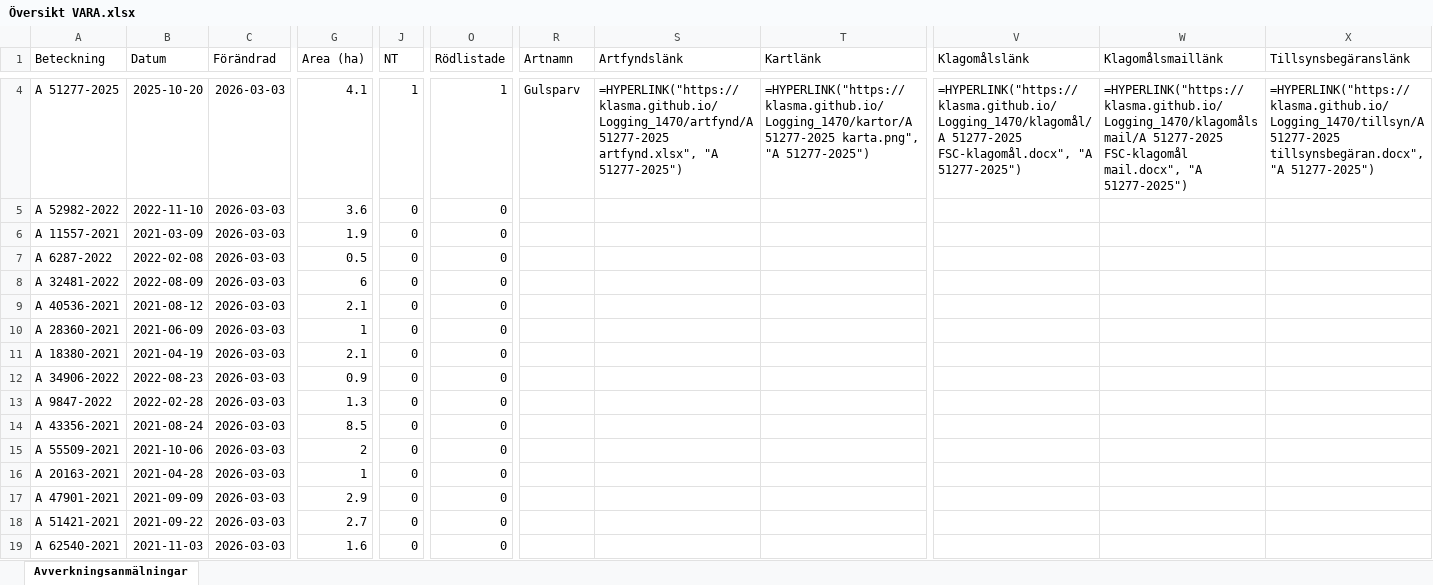
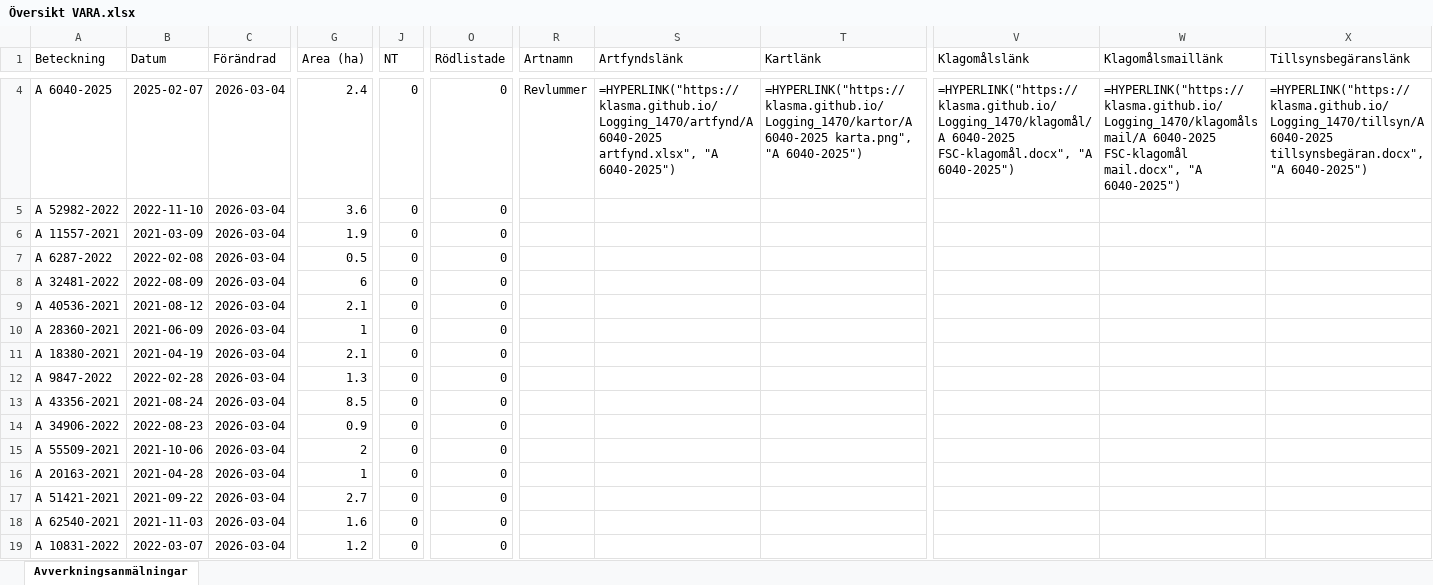
Before and after one commit to klasma/Logging_1470, an Excel workbook: Översikt VARA.xlsx, sheet Avverkningsanmälningar, drawn as a sheet; only a part is shown, gaps mark what is left out; values as stored, in another font and other column widths than the file's, no borders; formulas without a stored value are shown as written; the diff covers the shown part only; the diff names each change by its address in the sheet, - before the commit and + after, or states it on an @@ line.

```diff
--- a/Översikt VARA.xlsx (sheet Avverkningsanmälningar)
+++ b/Översikt VARA.xlsx (sheet Avverkningsanmälningar)
-A4 (Beteckning): A 51277-2025
+A4 (Beteckning): A 6040-2025
-B4 (Datum): 2025-10-20
+B4 (Datum): 2025-02-07
-C4:C19 (Förändrad): 2026-03-03
+C4:C19 (Förändrad): 2026-03-04
-G4 (Area (ha)): 4.1
+G4 (Area (ha)): 2.4
-J4 (NT): 1
+J4 (NT): 0
-O4 (Rödlistade): 1
+O4 (Rödlistade): 0
-R4 (Artnamn): Gulsparv
+R4 (Artnamn): Revlummer
-S4 (Artfyndslänk): =HYPERLINK("https://klasma.github.io/Logging_1470/artfynd/A 51277-2025 artfynd.xlsx", "A 51277-2025")
+S4 (Artfyndslänk): =HYPERLINK("https://klasma.github.io/Logging_1470/artfynd/A 6040-2025 artfynd.xlsx", "A 6040-2025")
-T4 (Kartlänk): =HYPERLINK("https://klasma.github.io/Logging_1470/kartor/A 51277-2025 karta.png", "A 51277-2025")
+T4 (Kartlänk): =HYPERLINK("https://klasma.github.io/Logging_1470/kartor/A 6040-2025 karta.png", "A 6040-2025")
-V4 (Klagomålslänk): =HYPERLINK("https://klasma.github.io/Logging_1470/klagomål/A 51277-2025 FSC-klagomål.docx", "A 51277-2025")
+V4 (Klagomålslänk): =HYPERLINK("https://klasma.github.io/Logging_1470/klagomål/A 6040-2025 FSC-klagomål.docx", "A 6040-2025")
-W4 (Klagomålsmaillänk): =HYPERLINK("https://klasma.github.io/Logging_1470/klagomålsmail/A 51277-2025 FSC-klagomål mail.docx", "A 51277-2025")
+W4 (Klagomålsmaillänk): =HYPERLINK("https://klasma.github.io/Logging_1470/klagomålsmail/A 6040-2025 FSC-klagomål mail.docx", "A 6040-2025")
-X4 (Tillsynsbegäranslänk): =HYPERLINK("https://klasma.github.io/Logging_1470/tillsyn/A 51277-2025 tillsynsbegäran.docx", "A 51277-2025")
+X4 (Tillsynsbegäranslänk): =HYPERLINK("https://klasma.github.io/Logging_1470/tillsyn/A 6040-2025 tillsynsbegäran.docx", "A 6040-2025")
-A12 (Beteckning): A 34906-2022
+A12 (Beteckning): A 9847-2022
-B12 (Datum): 2022-08-23
+B12 (Datum): 2022-02-28
-G12 (Area (ha)): 0.9
+G12 (Area (ha)): 1.3
-A13 (Beteckning): A 9847-2022
+A13 (Beteckning): A 43356-2021
-B13 (Datum): 2022-02-28
+B13 (Datum): 2021-08-24
-G13 (Area (ha)): 1.3
+G13 (Area (ha)): 8.5
-A14 (Beteckning): A 43356-2021
+A14 (Beteckning): A 34906-2022
-B14 (Datum): 2021-08-24
+B14 (Datum): 2022-08-23
-G14 (Area (ha)): 8.5
+G14 (Area (ha)): 0.9
-A17 (Beteckning): A 47901-2021
+A17 (Beteckning): A 51421-2021
-B17 (Datum): 2021-09-09
+B17 (Datum): 2021-09-22
-G17 (Area (ha)): 2.9
+G17 (Area (ha)): 2.7
-A18 (Beteckning): A 51421-2021
+A18 (Beteckning): A 62540-2021
-B18 (Datum): 2021-09-22
+B18 (Datum): 2021-11-03
-G18 (Area (ha)): 2.7
+G18 (Area (ha)): 1.6
-A19 (Beteckning): A 62540-2021
+A19 (Beteckning): A 10831-2022
-B19 (Datum): 2021-11-03
+B19 (Datum): 2022-03-07
-G19 (Area (ha)): 1.6
+G19 (Area (ha)): 1.2
```
Also changed, not shown: 1273 edited cells elsewhere in this sheet, artfynd/A 51277-2025 artfynd.xlsx, artfynd/A 6040-2025 artfynd.xlsx, 15 other files.
